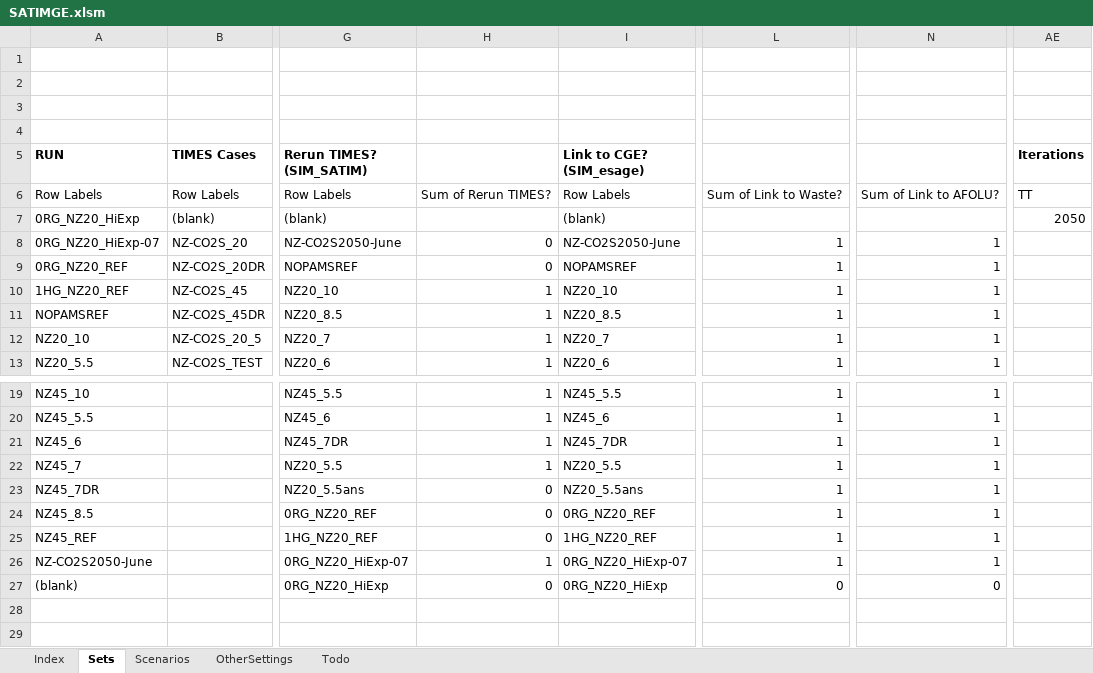
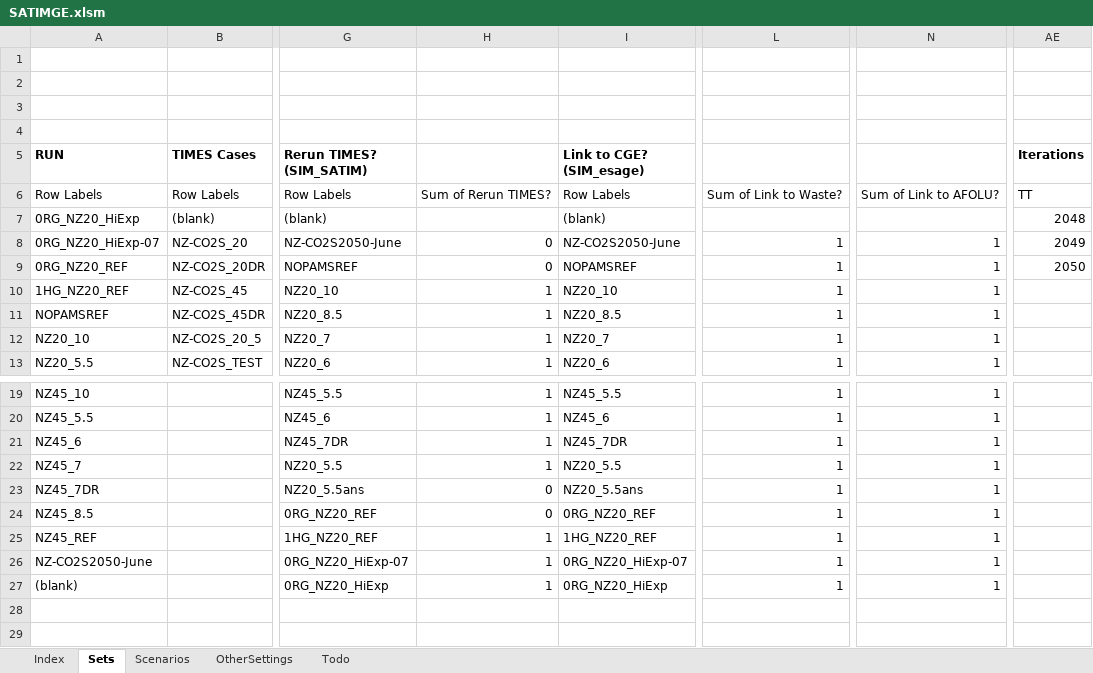
Before and after one commit to brunomerven/SATIMGE, an Excel workbook: SATIMGE.xlsm, sheet Sets, drawn as a sheet; only a part is shown, gaps mark what is left out; values as stored, in another font and other column widths than the file's, no borders; the diff names each change by its address in the sheet, - before the commit and + after, or states it on an @@ line.

```diff
--- a/SATIMGE.xlsm (sheet Sets)
+++ b/SATIMGE.xlsm (sheet Sets)
-AE7 (Iterations): 2050
+AE7 (Iterations): 2048
-AE8 (Iterations): (empty)
+AE8 (Iterations): 2049
-AE9 (Iterations): (empty)
+AE9 (Iterations): 2050
-H25: 0
+H25: 1
-H27: 0
+H27: 1
-L27: 0
+L27: 1
-N27: 0
+N27: 1
```
Also changed, not shown: sheet Scenarios, Drivers.xlsm, 19 other files.
